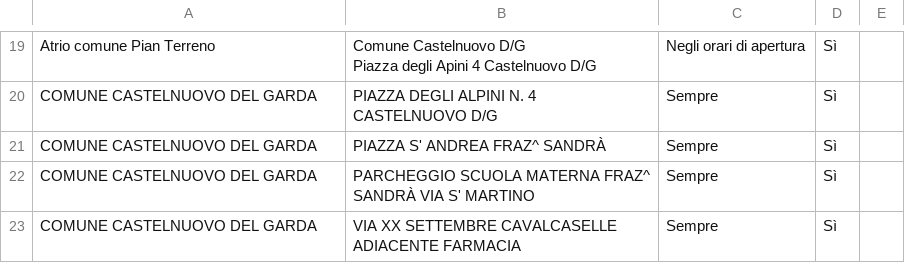
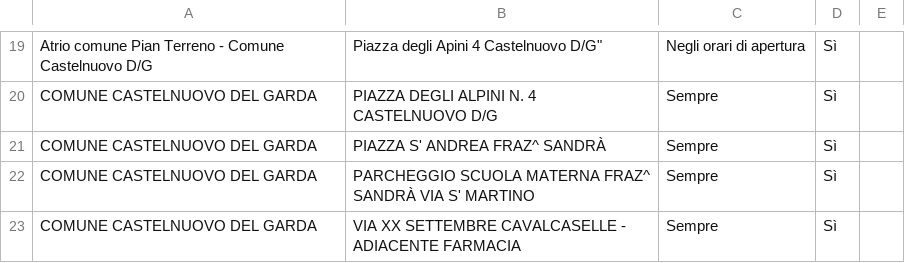
Before and after one commit to ITSLASTProgetti/5DAE, a CSV file: data/DAE_castelnuovo.CSV, drawn as a sheet; only a part is shown, gaps mark what is left out; ↵ is a line break in a cell; the diff covers the shown part only; the diff names each change by its address in the sheet, - before the commit and + after, or states it on an @@ line.

Commit message:
Update DAE_castelnuovo.CSV

```diff
--- a/data/DAE_castelnuovo.CSV
+++ b/data/DAE_castelnuovo.CSV
-A19: Atrio comune Pian Terreno
+A19: Atrio comune Pian Terreno - Comune Castelnuovo D/G
-B19: Comune Castelnuovo D/G ↵ Piazza degli Apini 4 Castelnuovo D/G
+B19: Piazza degli Apini 4 Castelnuovo D/G"
-B23: …SETTEMBRE CAVALCASELLE ADIACENTE FARMACIA
+B23: …SETTEMBRE CAVALCASELLE - ADIACENTE FARMACIA
```
Also changed, not shown: 1 added row, 1 removed row and 32 edited cells elsewhere in this file.
